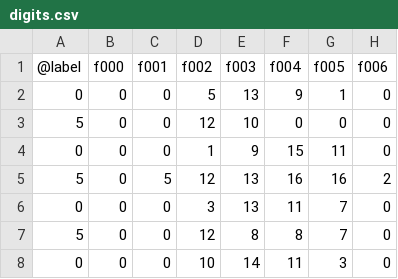
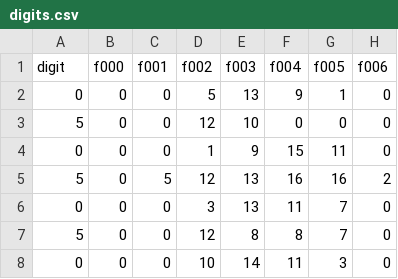
Before and after one commit to ckhung/t-sne-lab, a CSV file: digits.csv, drawn as a sheet; only a part is shown; the diff names each change by its address in the sheet, - before the commit and + after, or states it on an @@ line.

Commit message:
iris example ; use "labelF" instead of @ prefix to identify label fields

```diff
--- a/digits.csv
+++ b/digits.csv
-A1: @label
+A1: digit
```
Also changed, not shown: iris.csv, letters.csv, 7 other files.
